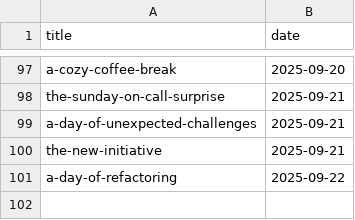
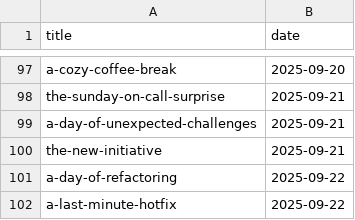
Before and after one commit to muhfaris/english-vocabulary, a CSV file: stories.csv, drawn as a sheet; only a part is shown, gaps mark what is left out; the diff names each change by its address in the sheet, - before the commit and + after, or states it on an @@ line.

```diff
--- a/stories.csv
+++ b/stories.csv
+row 102: a-last-minute-hotfix | 2025-09-22
```
Also changed, not shown: 2 other files.
